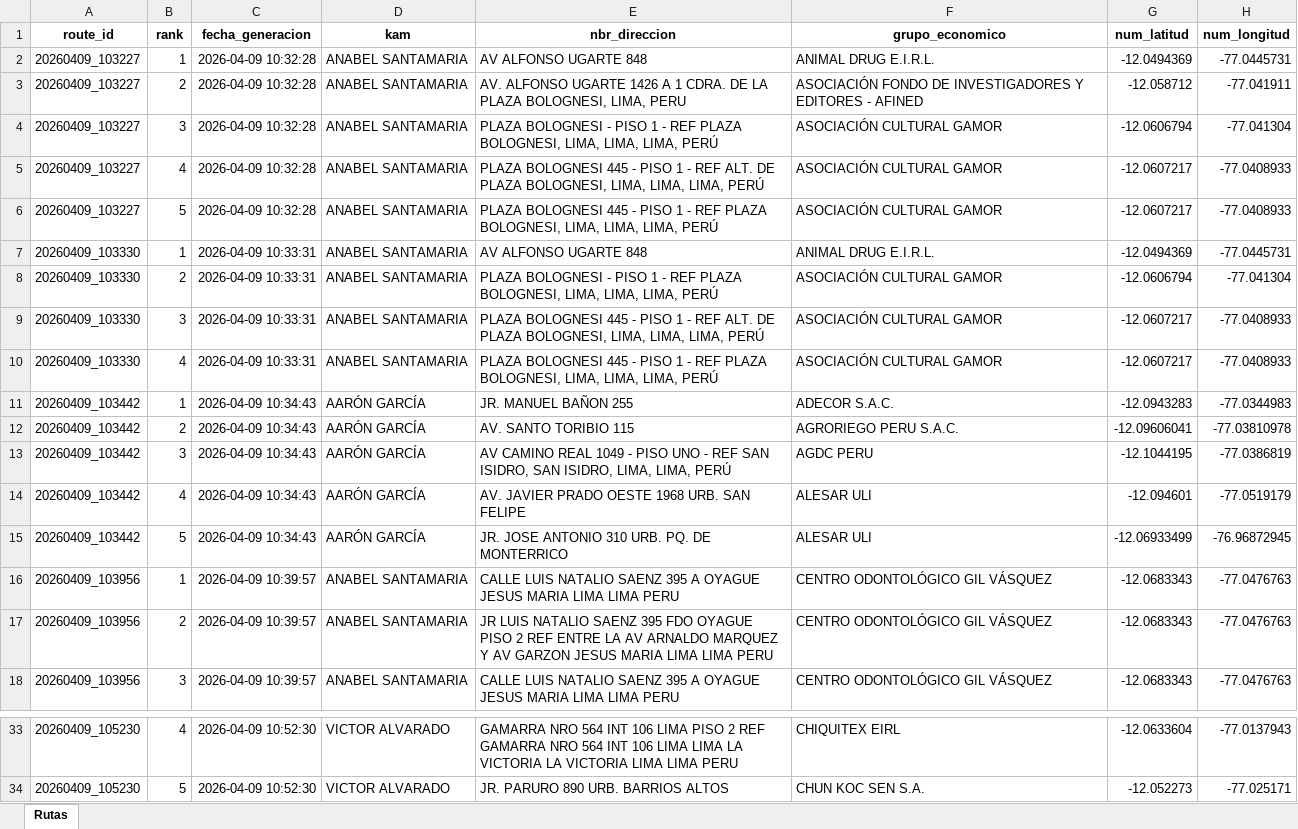
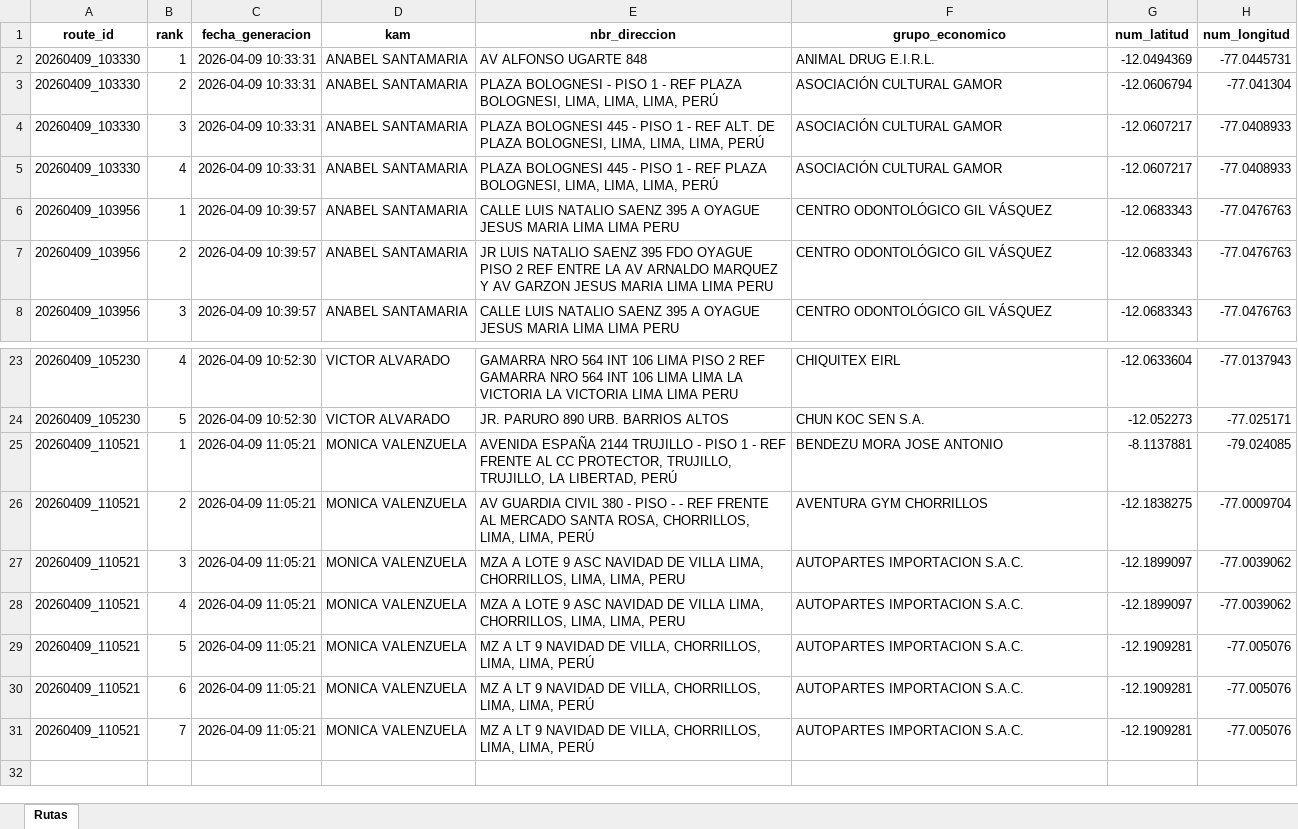
Before and after one commit to cchnoe/GeoKam, an Excel workbook: routes/rutas_consolidadas.xlsx, sheet Rutas, drawn as a sheet; only a part is shown, gaps mark what is left out; values as stored, in another font and other column widths than the file's, no borders; removed rows and columns are numbered as before the commit, all else as after; the diff names each change by its address in the sheet, - before the commit and + after, or states it on an @@ line.

Commit message:
[FIX DELETE ROUTE_ID]

```diff
--- a/routes/rutas_consolidadas.xlsx (sheet Rutas)
+++ b/routes/rutas_consolidadas.xlsx (sheet Rutas)
-row 2: 20260409_103227 | 1 | 2026-04-09 10:32:28 | ANABEL SANTAMARIA | AV ALFONSO UGARTE 848 | ANIMAL DRUG E.I.R.L. | -12.0494369 | -77.0445731
-row 3: 20260409_103227 | 2 | 2026-04-09 10:32:28 | ANABEL SANTAMARIA | AV. ALFONSO UGARTE 1426 A 1 CDRA. DE LA PLAZA BOLOGNESI, LIMA, PERU | ASOCIACIÓN FONDO DE INVESTIGADORES Y EDITORES - AFINED | -12.058712 | -77.041911
-row 4: 20260409_103227 | 3 | 2026-04-09 10:32:28 | ANABEL SANTAMARIA | PLAZA BOLOGNESI - PISO 1 - REF PLAZA BOLOGNESI, LIMA, LIMA, LIMA, PERÚ | ASOCIACIÓN CULTURAL GAMOR | -12.0606794 | -77.041304
-row 5: 20260409_103227 | 4 | 2026-04-09 10:32:28 | ANABEL SANTAMARIA | PLAZA BOLOGNESI 445 - PISO 1 - REF ALT. DE PLAZA BOLOGNESI, LIMA, LIMA, LIMA, PERÚ | ASOCIACIÓN CULTURAL GAMOR | -12.0607217 | -77.0408933
-row 6: 20260409_103227 | 5 | 2026-04-09 10:32:28 | ANABEL SANTAMARIA | PLAZA BOLOGNESI 445 - PISO 1 - REF PLAZA BOLOGNESI, LIMA, LIMA, LIMA, PERÚ | ASOCIACIÓN CULTURAL GAMOR | -12.0607217 | -77.0408933
-row 11: 20260409_103442 | 1 | 2026-04-09 10:34:43 | AARÓN GARCÍA | JR. MANUEL BAÑON 255 | ADECOR S.A.C. | -12.0943283 | -77.0344983
-row 12: 20260409_103442 | 2 | 2026-04-09 10:34:43 | AARÓN GARCÍA | AV. SANTO TORIBIO 115 | AGRORIEGO PERU S.A.C. | -12.09606041 | -77.03810978
-row 13: 20260409_103442 | 3 | 2026-04-09 10:34:43 | AARÓN GARCÍA | AV CAMINO REAL 1049 - PISO UNO - REF SAN ISIDRO, SAN ISIDRO, LIMA, LIMA, PERÚ | AGDC PERU | -12.1044195 | -77.0386819
-row 14: 20260409_103442 | 4 | 2026-04-09 10:34:43 | AARÓN GARCÍA | AV. JAVIER PRADO OESTE 1968 URB. SAN FELIPE | ALESAR ULI | -12.094601 | -77.0519179
-row 15: 20260409_103442 | 5 | 2026-04-09 10:34:43 | AARÓN GARCÍA | JR. JOSE ANTONIO 310 URB. PQ. DE MONTERRICO | ALESAR ULI | -12.06933499 | -76.96872945
+row 25: 20260409_110521 | 1 | 2026-04-09 11:05:21 | MONICA VALENZUELA | AVENIDA ESPAÑA 2144 TRUJILLO - PISO 1 - REF FRENTE AL CC PROTECTOR, TRUJILLO, TRUJILLO, LA LIBERTAD, PERÚ | BENDEZU MORA JOSE ANTONIO | -8.1137881 | -79.024085
+row 26: 20260409_110521 | 2 | 2026-04-09 11:05:21 | MONICA VALENZUELA | AV GUARDIA CIVIL 380 - PISO - - REF FRENTE AL MERCADO SANTA ROSA, CHORRILLOS, LIMA, LIMA, PERÚ | AVENTURA GYM CHORRILLOS | -12.1838275 | -77.0009704
+row 27: 20260409_110521 | 3 | 2026-04-09 11:05:21 | MONICA VALENZUELA | MZA A LOTE 9 ASC NAVIDAD DE VILLA LIMA, CHORRILLOS, LIMA, LIMA, PERU | AUTOPARTES IMPORTACION S.A.C. | -12.1899097 | -77.0039062
+row 28: 20260409_110521 | 4 | 2026-04-09 11:05:21 | MONICA VALENZUELA | MZA A LOTE 9 ASC NAVIDAD DE VILLA LIMA, CHORRILLOS, LIMA, LIMA, PERU | AUTOPARTES IMPORTACION S.A.C. | -12.1899097 | -77.0039062
+row 29: 20260409_110521 | 5 | 2026-04-09 11:05:21 | MONICA VALENZUELA | MZ A LT 9 NAVIDAD DE VILLA, CHORRILLOS, LIMA, LIMA, PERÚ | AUTOPARTES IMPORTACION S.A.C. | -12.1909281 | -77.005076
+row 30: 20260409_110521 | 6 | 2026-04-09 11:05:21 | MONICA VALENZUELA | MZ A LT 9 NAVIDAD DE VILLA, CHORRILLOS, LIMA, LIMA, PERÚ | AUTOPARTES IMPORTACION S.A.C. | -12.1909281 | -77.005076
+row 31: 20260409_110521 | 7 | 2026-04-09 11:05:21 | MONICA VALENZUELA | MZ A LT 9 NAVIDAD DE VILLA, CHORRILLOS, LIMA, LIMA, PERÚ | AUTOPARTES IMPORTACION S.A.C. | -12.1909281 | -77.005076
```
Also changed, not shown: 2 other files.
